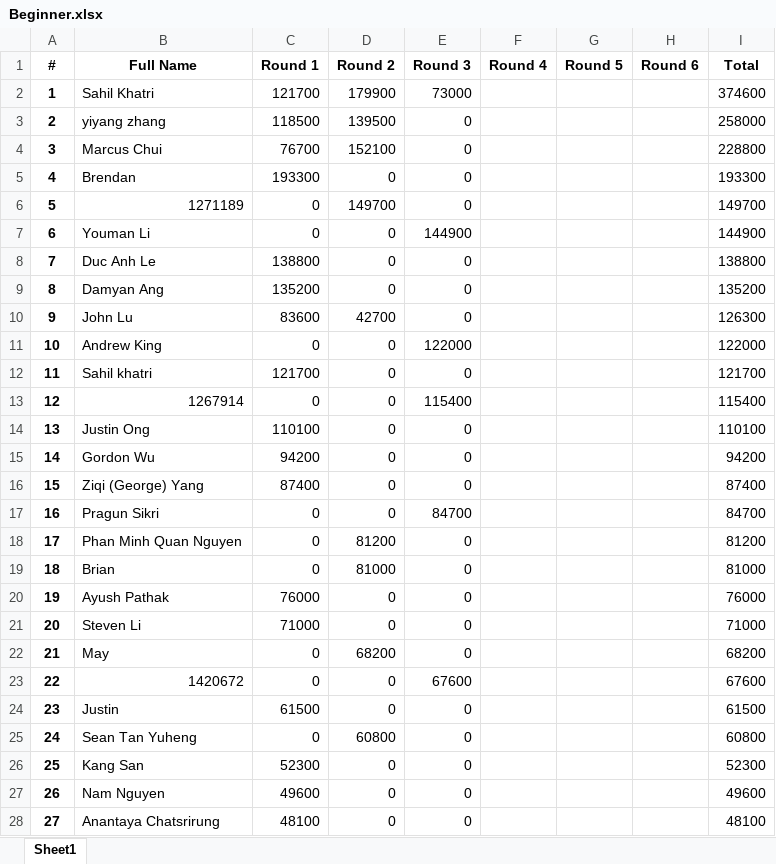
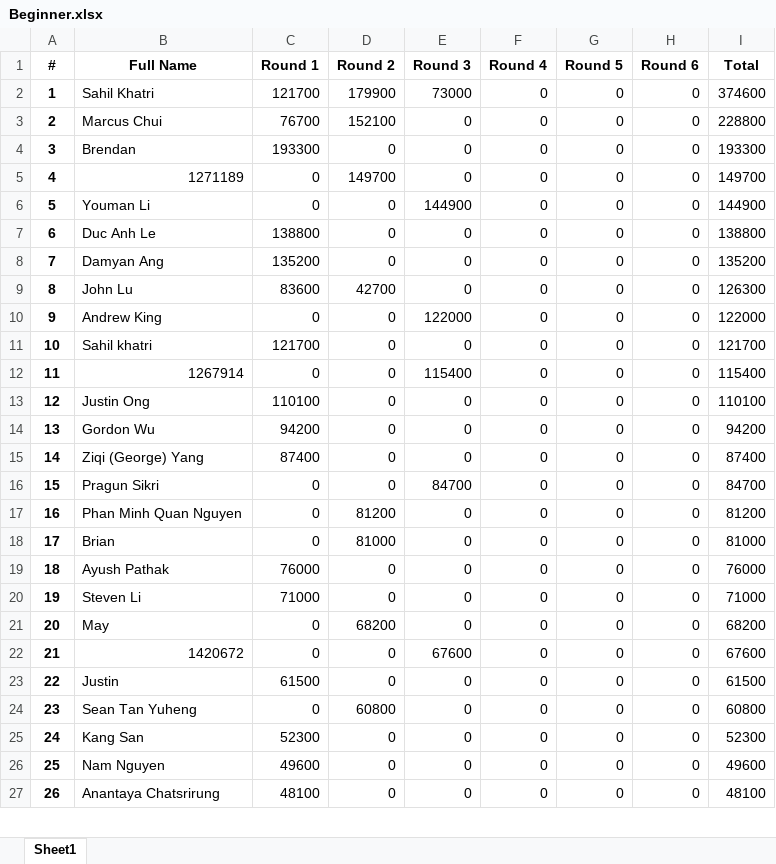
Before and after one commit to QTS-UniMelb/poker-tournament-leaderboard, an Excel workbook: public/res/leaderboards/Beginner.xlsx, sheet Sheet1, drawn as a sheet; only a part is shown; values as stored, in another font and other column widths than the file's, no borders; removed rows and columns are numbered as before the commit, all else as after; the diff covers the shown part only; the diff names each change by its address in the sheet, - before the commit and + after, or states it on an @@ line.

Commit message:
Updating scoreboard based on feedback from players (round4)

```diff
--- a/public/res/leaderboards/Beginner.xlsx (sheet Sheet1)
+++ b/public/res/leaderboards/Beginner.xlsx (sheet Sheet1)
-F2 (Round 4): (empty)
+F2 (Round 4): 0
-G2 (Round 5): (empty)
+G2 (Round 5): 0
-H2 (Round 6): (empty)
+H2 (Round 6): 0
-row 3: 2 | yiyang zhang | 118500 | 139500 | 0 |  |  |  | 258000
@@ column A (#) renumbered from row 3 down @@
-F3:F27 (Round 4): (empty)
+F3:F27 (Round 4): 0
-G3:G27 (Round 5): (empty)
+G3:G27 (Round 5): 0
-H3:H27 (Round 6): (empty)
+H3:H27 (Round 6): 0
```
Also changed, not shown: 39 edited cells elsewhere in this sheet, public/res/leaderboards/Advanced.xlsx.
